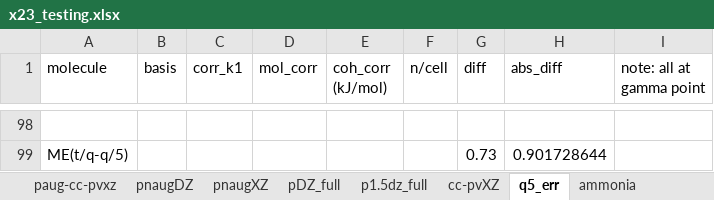
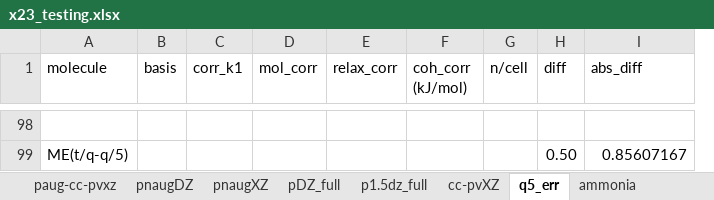
Before and after one commit to welltemperedpaprika/x23_mp2, an Excel workbook: x23_testing.xlsx, sheet q5_err, drawn as a sheet; only a part is shown, gaps mark what is left out; values as stored, in another font and other column widths than the file's, no borders; charts and pictures not drawn; removed rows and columns are numbered as before the commit, all else as after; the diff covers the shown part only; the diff names each change by its address in the sheet, - before the commit and + after, or states it on an @@ line.

```diff
--- a/x23_testing.xlsx (sheet q5_err)
+++ b/x23_testing.xlsx (sheet q5_err)
+column E (relax_corr), empty
-column I (note: all at gamma point), empty
-H99 (diff): 0.73
+H99 (diff): 0.50
-I99 (abs_diff): 0.901728644
+I99 (abs_diff): 0.85607167
```
Also changed, not shown: other rows of this sheet, sheet exp_geometry, sheet pDZ_full, sheet paug-cc-pvxz, sheet cc-pvXZ, formulas that keep their value, charts or pictures, x23_bsse_est.xlsx.
